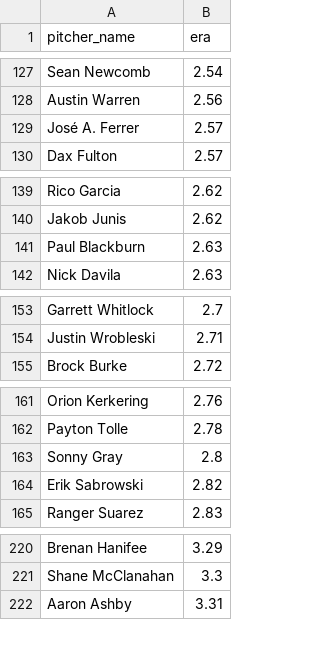
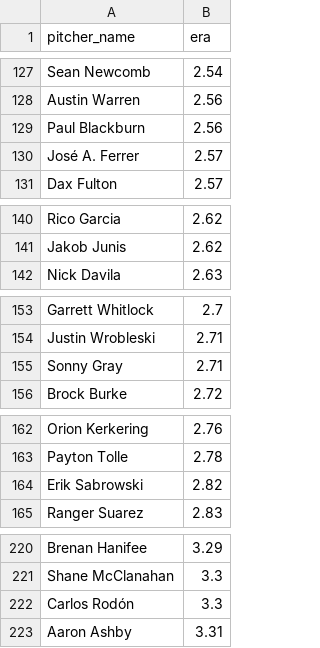
Before and after one commit to JTFeinberg/feinbermetrics, a CSV file: pitcher_fip.csv, drawn as a sheet; only a part is shown, gaps mark what is left out; the diff covers the shown part only.

```diff
--- a/pitcher_fip.csv
+++ b/pitcher_fip.csv
@@ -128,2 +128,3 @@ Sean Newcomb,2.54
 Austin Warren,2.56
+Paul Blackburn,2.56
 José A. Ferrer,2.57
@@ -140,3 +141,2 @@ Rico Garcia,2.62
 Jakob Junis,2.62
-Paul Blackburn,2.63
 Nick Davila,2.63
@@ -154,2 +154,3 @@ Garrett Whitlock,2.7
 Justin Wrobleski,2.71
+Sonny Gray,2.71
 Brock Burke,2.72
@@ -162,3 +163,2 @@ Orion Kerkering,2.76
 Payton Tolle,2.78
-Sonny Gray,2.8
 Erik Sabrowski,2.82
@@ -221,2 +221,3 @@ Brenan Hanifee,3.29
 Shane McClanahan,3.3
+Carlos Rodón,3.3
 Aaron Ashby,3.31
```
Also changed, not shown: 1 removed row elsewhere in this file, schedules.csv.
